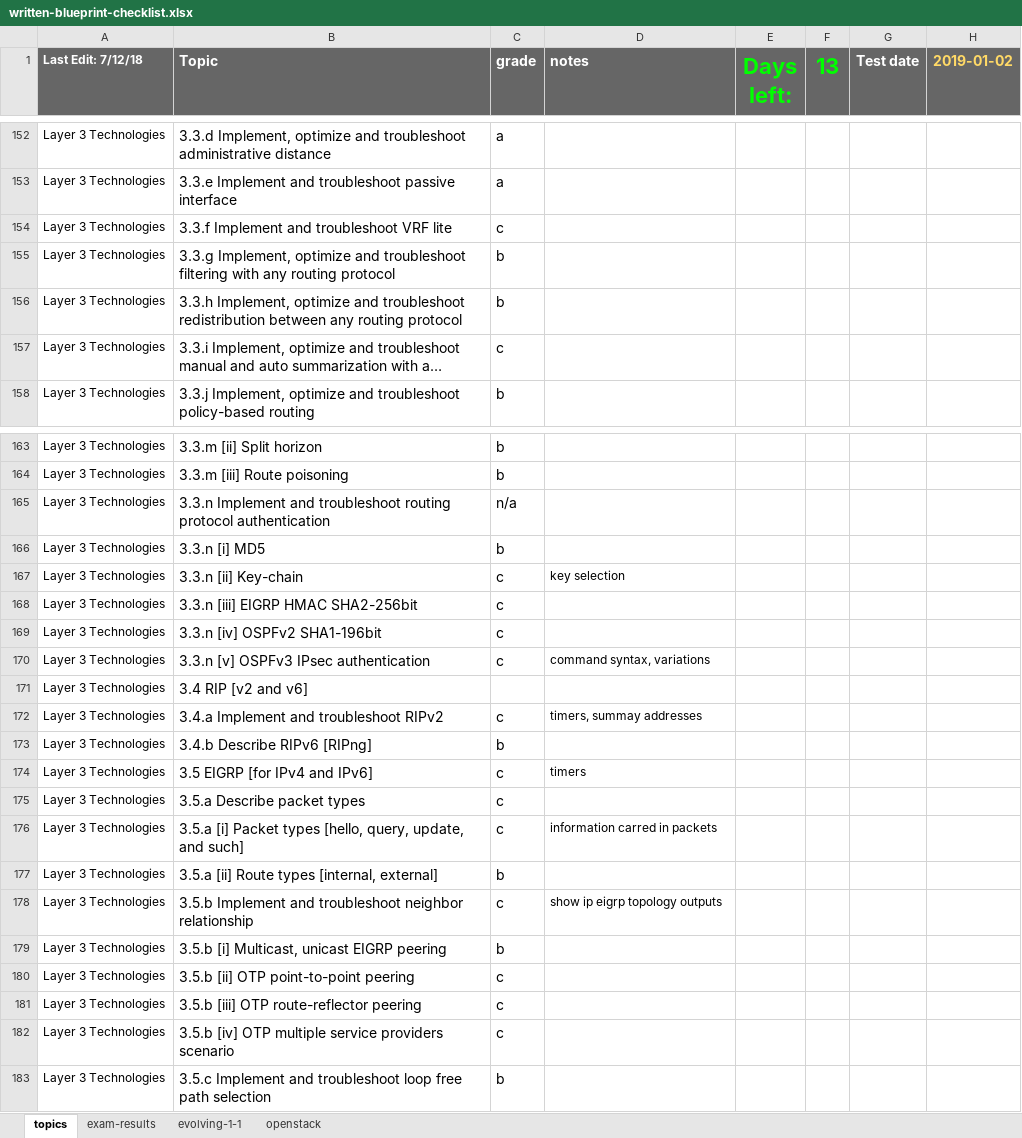
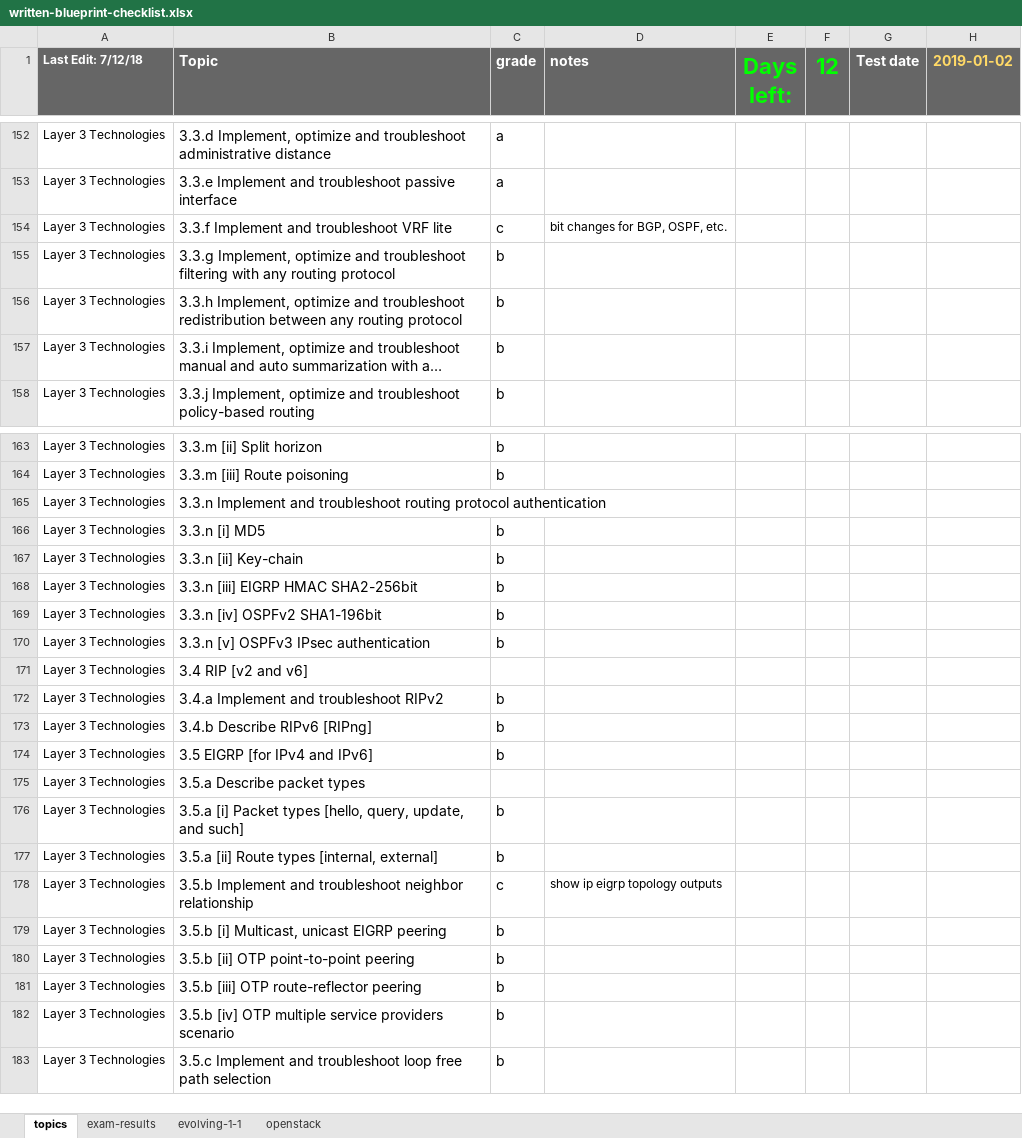
Before and after one commit to thelantamer/notes, an Excel workbook: written-blueprint-checklist.xlsx, sheet topics, drawn as a sheet; only a part is shown, gaps mark what is left out; long unchanged cells end in …; values as stored, in another font and other column widths than the file's, no borders; conditional formats not drawn; the diff covers the shown part only; the diff names each change by its address in the sheet, - before the commit and + after, or states it on an @@ line.

```diff
--- a/written-blueprint-checklist.xlsx (sheet topics)
+++ b/written-blueprint-checklist.xlsx (sheet topics)
-F1: 13
+F1: 12
-D154 (notes): (empty)
+D154 (notes): bit changes for BGP, OSPF, etc.
-C157 (grade): c
+C157 (grade): b
-C165 (grade): n/a
+C165 (grade): (empty)
-C167:C170 (grade): c
+C167:C170 (grade): b
-D167 (notes): key selection
+D167 (notes): (empty)
-D170 (notes): command syntax, variations
+D170 (notes): (empty)
-C172 (grade): c
+C172 (grade): b
-D172 (notes): timers, summay addresses
+D172 (notes): (empty)
-C174 (grade): c
+C174 (grade): b
-D174 (notes): timers
+D174 (notes): (empty)
-C175 (grade): c
+C175 (grade): (empty)
-C176 (grade): c
+C176 (grade): b
-D176 (notes): information carred in packets
+D176 (notes): (empty)
-C180:C182 (grade): c
+C180:C182 (grade): b
```
Also changed, not shown: 63 edited cells elsewhere in this sheet, written-exam-memory-drills.xlsx.
